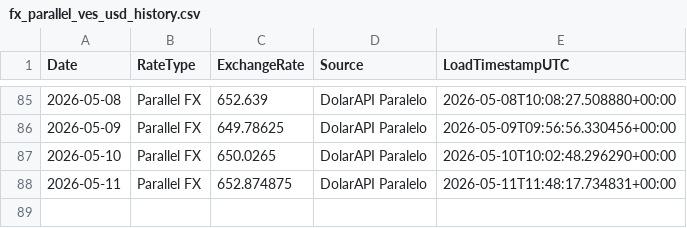
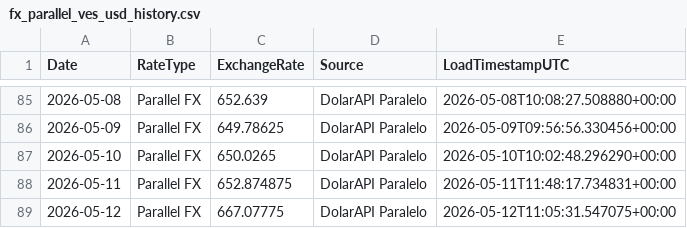
Before and after one commit to phenriquez-pepve/fx_rate_tracker, a CSV file: data/fx_parallel_ves_usd_history.csv, drawn as a sheet; only a part is shown, gaps mark what is left out; the diff names each change by its address in the sheet, - before the commit and + after, or states it on an @@ line.

```diff
--- a/data/fx_parallel_ves_usd_history.csv
+++ b/data/fx_parallel_ves_usd_history.csv
+row 89: 2026-05-12 | Parallel FX | 667.07775 | DolarAPI Paralelo | 2026-05-12T11:05:31.547075+00:00
```
